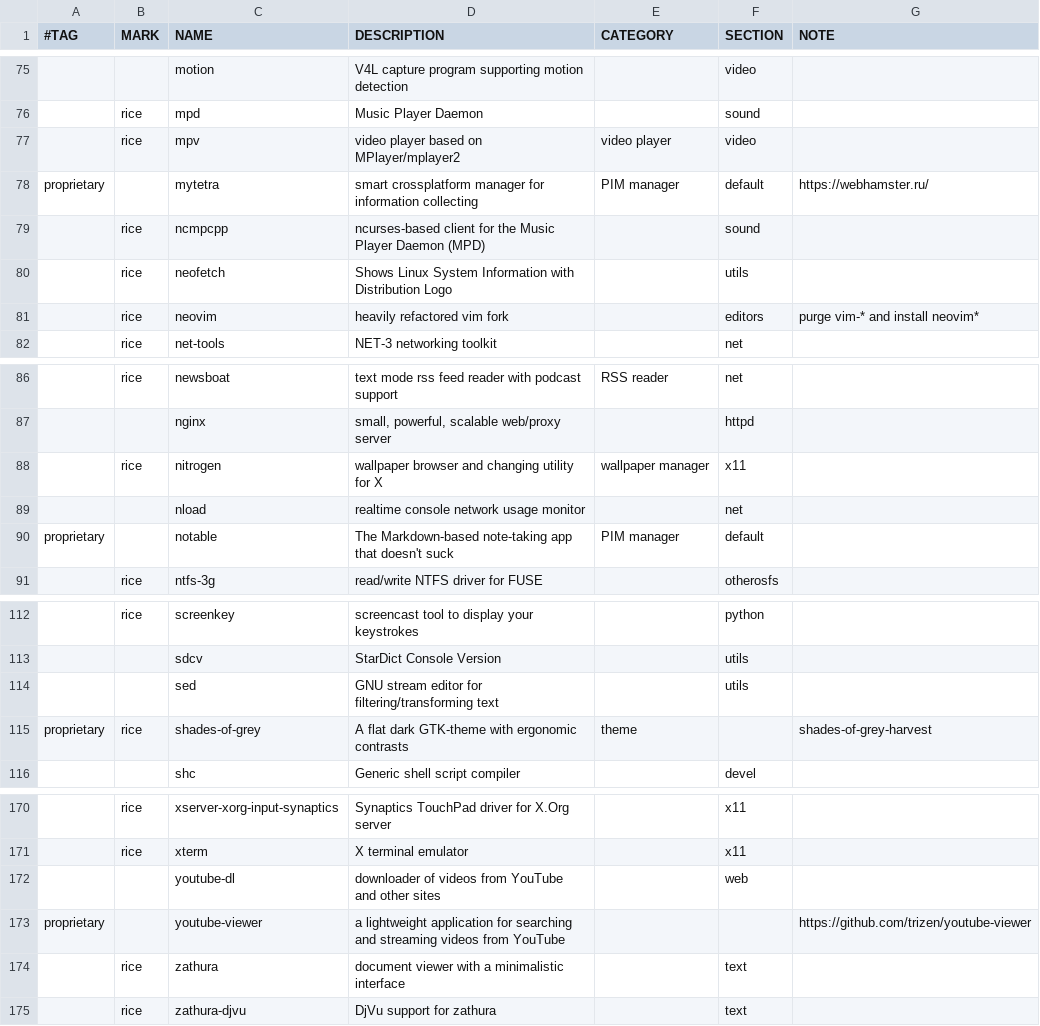
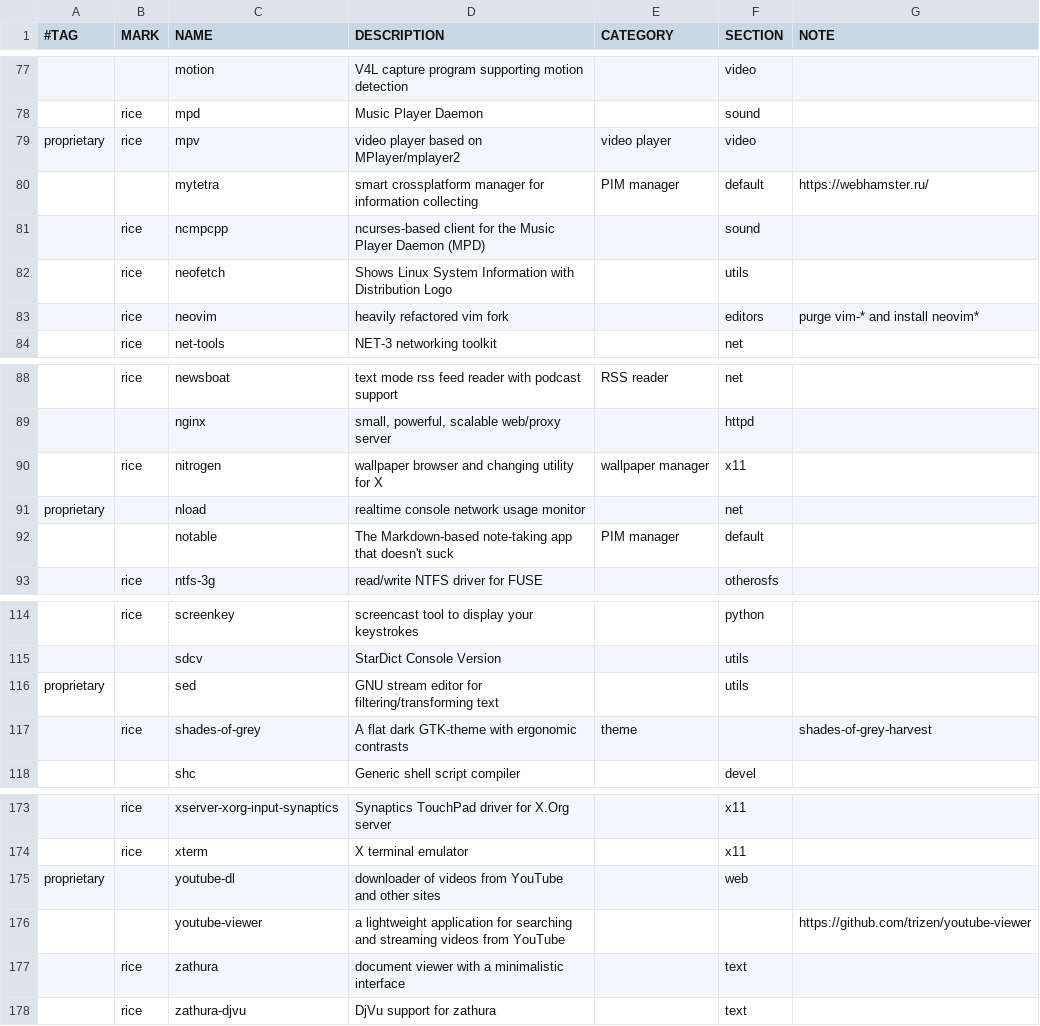
Before and after one commit to suhrobina/riceraw, a CSV file: packages.csv, drawn as a sheet; only a part is shown, gaps mark what is left out; addresses are those after the commit; the diff covers the shown part only; the diff names each change by its address in the sheet, - before the commit and + after, or states it on an @@ line.

```diff
--- a/packages.csv
+++ b/packages.csv
-A79 (#TAG): (empty)
+A79 (#TAG): proprietary
-A80 (#TAG): proprietary
+A80 (#TAG): (empty)
-A91 (#TAG): (empty)
+A91 (#TAG): proprietary
-A92 (#TAG): proprietary
+A92 (#TAG): (empty)
-A116 (#TAG): (empty)
+A116 (#TAG): proprietary
-A117 (#TAG): proprietary
+A117 (#TAG): (empty)
-A175 (#TAG): (empty)
+A175 (#TAG): proprietary
-A176 (#TAG): proprietary
+A176 (#TAG): (empty)
```
Also changed, not shown: 3 added rows and 8 edited cells elsewhere in this file.
